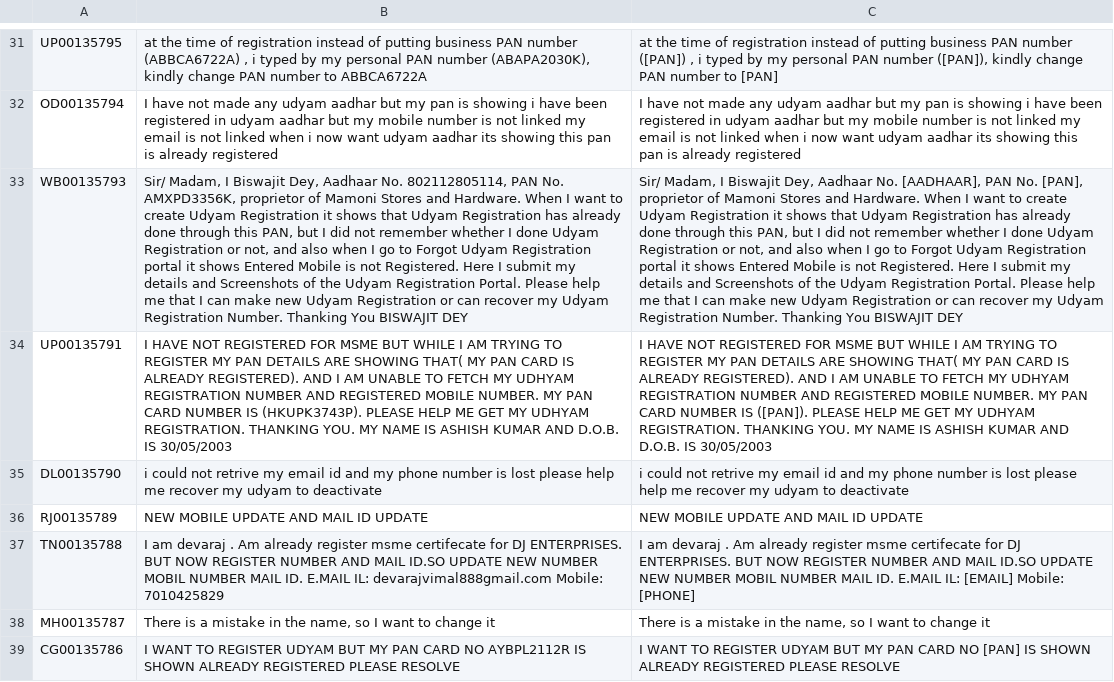
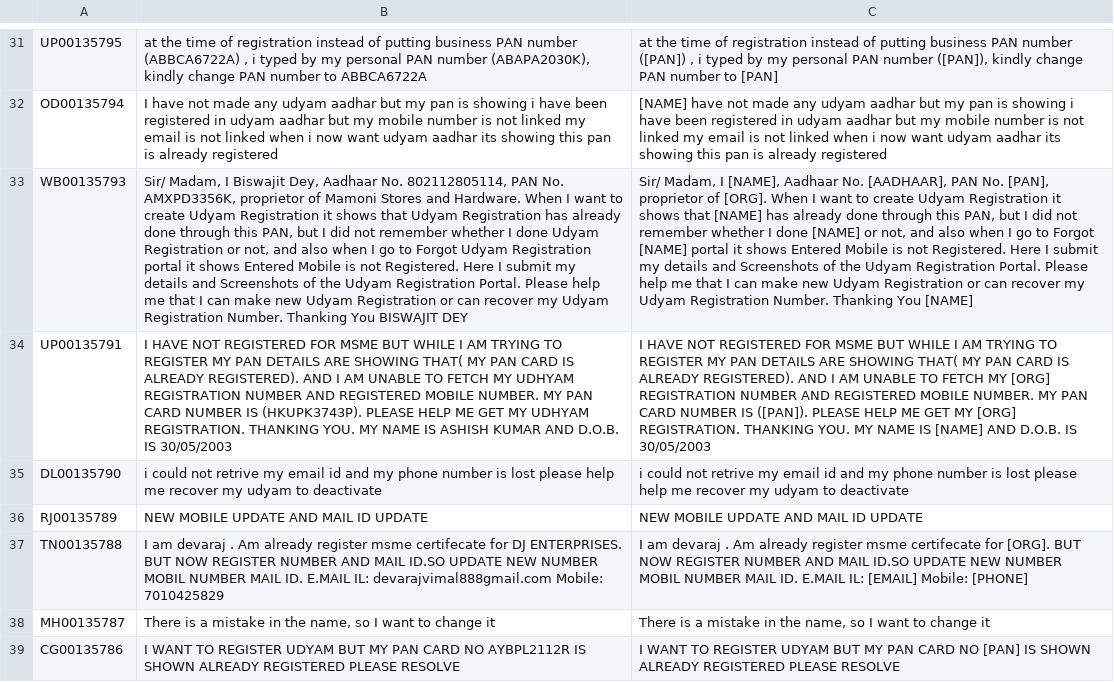
Before and after one commit to EkanshG0202/PII_Masker, a CSV file: masked_output.csv, drawn as a sheet; only a part is shown, gaps mark what is left out; the diff covers the shown part only; the diff names each change by its address in the sheet, - before the commit and + after, or states it on an @@ line.

Commit message:
Started using GLiner for names etc

```diff
--- a/masked_output.csv
+++ b/masked_output.csv
-C32: I have not…
+C32: [NAME] have not…
-C33: …Madam, I Biswajit Dey, Aadhaar No. [AADHAAR], PAN No. [PAN], proprietor of Mamoni Stores and Hardware. When I want to create Udyam Registration it shows that Udyam Registration has already done through this PAN, but I did not remember whether I done Udyam Registration or not, and also when I go to Forgot Udyam Registration portal it shows Entered Mobile is not Registered. Here I submit my details and Screenshots of the Udyam Registration Portal. Please help me that I can make new Udyam Registration or can recover my Udyam Registration Number. Thanking You BISWAJIT DEY
+C33: …Madam, I [NAME], Aadhaar No. [AADHAAR], PAN No. [PAN], proprietor of [ORG]. When I want to create Udyam Registration it shows that [NAME] has already done through this PAN, but I did not remember whether I done [NAME] or not, and also when I go to Forgot [NAME] portal it shows Entered Mobile is not Registered. Here I submit my details and Screenshots of the Udyam Registration Portal. Please help me that I can make new Udyam Registration or can recover my Udyam Registration Number. Thanking You [NAME]
-C34: …FETCH MY UDHYAM REGISTRATION NUMBER AND REGISTERED MOBILE NUMBER. MY PAN CARD NUMBER IS ([PAN]). PLEASE HELP ME GET MY UDHYAM REGISTRATION. THANKING YOU. MY NAME IS ASHISH KUMAR AND D.O.B.…
+C34: …FETCH MY [ORG] REGISTRATION NUMBER AND REGISTERED MOBILE NUMBER. MY PAN CARD NUMBER IS ([PAN]). PLEASE HELP ME GET MY [ORG] REGISTRATION. THANKING YOU. MY NAME IS [NAME] AND D.O.B.…
-C37: …certifecate for DJ ENTERPRISES. BUT NOW…
+C37: …certifecate for [ORG]. BUT NOW…
```
Also changed, not shown: 112 edited cells elsewhere in this file, 3 other files.
